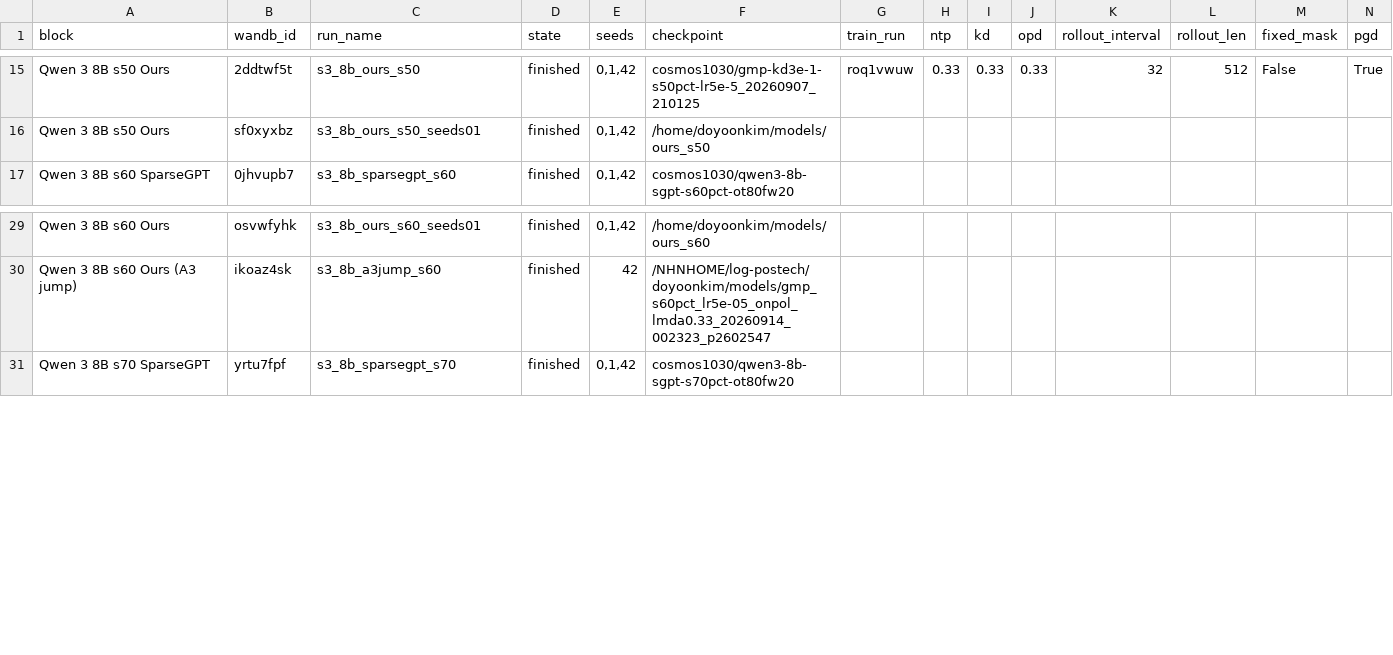
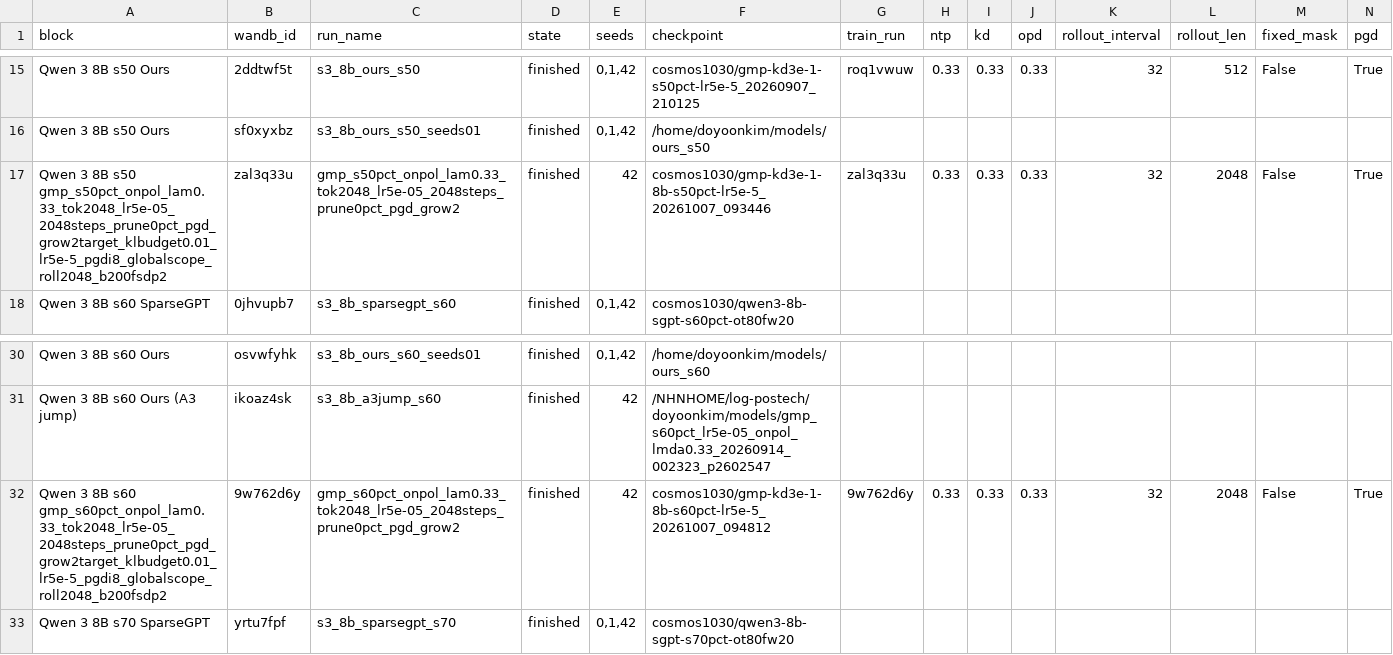
Before and after one commit to cosmos1030/onpolicyelsa_code, a TSV file: long_tsv_results/8b/runs_8b.tsv, drawn as a sheet; only a part is shown, gaps mark what is left out; rows hold the shown columns only; the diff names each change by its address in the sheet, - before the commit and + after, or states it on an @@ line.

```diff
--- a/long_tsv_results/8b/runs_8b.tsv
+++ b/long_tsv_results/8b/runs_8b.tsv
+row 17: Qwen 3 8B s50 gmp_s50pct_onpol_lam0.33_tok2048_lr5e-05_2048steps_prune0pct_pgd_grow2target_klbudget0.01_lr5e-5_pgdi8_globalscope_roll2048_b200fsdp2 | zal3q33u | gmp_s50pct_onpol_lam0.33_tok2048_lr5e-05_2048steps_prune0pct_pgd_grow2 | finished | 42 | cosmos1030/gmp-kd3e-1-8b-s50pct-lr5e-5_20261007_093446 | zal3q33u | 0.33 | 0.33 | 0.33 | 32 | 2048 | False | True
+row 32: Qwen 3 8B s60 gmp_s60pct_onpol_lam0.33_tok2048_lr5e-05_2048steps_prune0pct_pgd_grow2target_klbudget0.01_lr5e-5_pgdi8_globalscope_roll2048_b200fsdp2 | 9w762d6y | gmp_s60pct_onpol_lam0.33_tok2048_lr5e-05_2048steps_prune0pct_pgd_grow2 | finished | 42 | cosmos1030/gmp-kd3e-1-8b-s60pct-lr5e-5_20261007_094812 | 9w762d6y | 0.33 | 0.33 | 0.33 | 32 | 2048 | False | True
```
Also changed, not shown: long_tsv_results/8b/long_results_8b.tsv, long_tsv_results/strict/8b/strict_results_8b.tsv, 1 other file.
